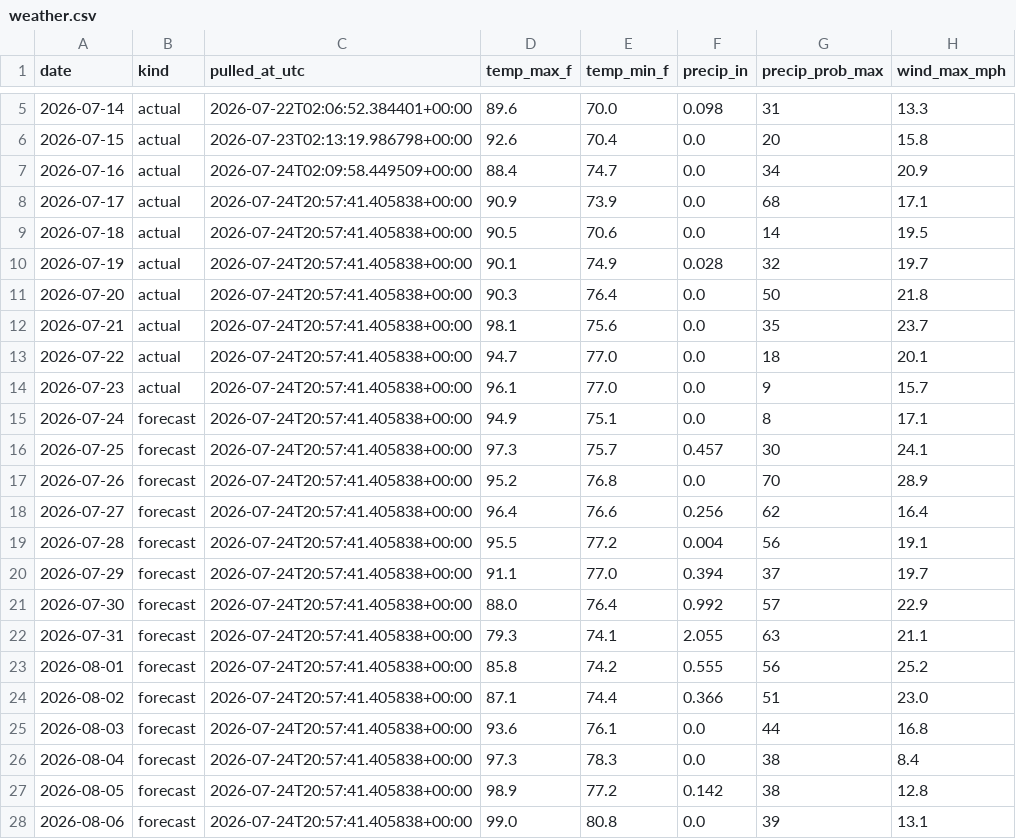
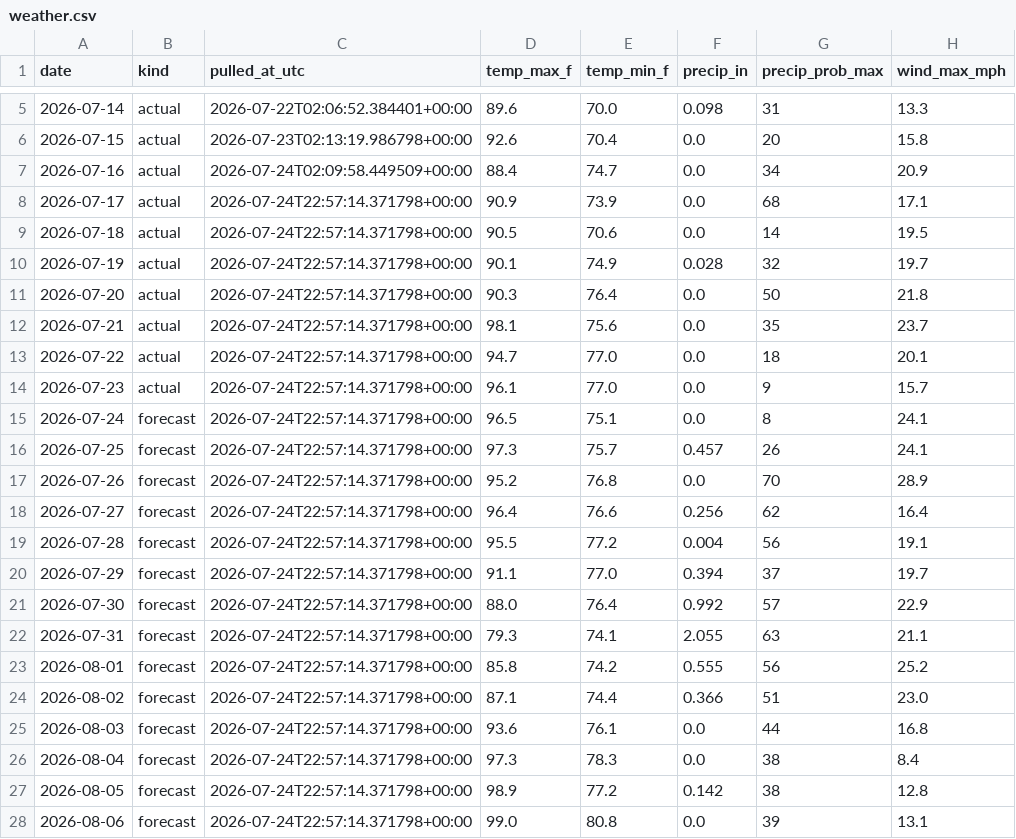
Before and after one commit to agentilcore589/wdw-demand-forecast, a CSV file: data/external/weather.csv, drawn as a sheet; only a part is shown, gaps mark what is left out.

```diff
--- a/data/external/weather.csv
+++ b/data/external/weather.csv
@@ -7,22 +7,22 @@ date,kind,pulled_at_utc,temp_max_f,temp_min_f,precip_in,precip_prob_max,wind_max
 2026-07-16,actual,2026-07-24T02:09:58.449509+00:00,88.4,74.7,0.0,34,20.9
-2026-07-17,actual,2026-07-24T20:57:41.405838+00:00,90.9,73.9,0.0,68,17.1
-2026-07-18,actual,2026-07-24T20:57:41.405838+00:00,90.5,70.6,0.0,14,19.5
-2026-07-19,actual,2026-07-24T20:57:41.405838+00:00,90.1,74.9,0.028,32,19.7
-2026-07-20,actual,2026-07-24T20:57:41.405838+00:00,90.3,76.4,0.0,50,21.8
-2026-07-21,actual,2026-07-24T20:57:41.405838+00:00,98.1,75.6,0.0,35,23.7
-2026-07-22,actual,2026-07-24T20:57:41.405838+00:00,94.7,77.0,0.0,18,20.1
-2026-07-23,actual,2026-07-24T20:57:41.405838+00:00,96.1,77.0,0.0,9,15.7
-2026-07-24,forecast,2026-07-24T20:57:41.405838+00:00,94.9,75.1,0.0,8,17.1
-2026-07-25,forecast,2026-07-24T20:57:41.405838+00:00,97.3,75.7,0.457,30,24.1
-2026-07-26,forecast,2026-07-24T20:57:41.405838+00:00,95.2,76.8,0.0,70,28.9
-2026-07-27,forecast,2026-07-24T20:57:41.405838+00:00,96.4,76.6,0.256,62,16.4
-2026-07-28,forecast,2026-07-24T20:57:41.405838+00:00,95.5,77.2,0.004,56,19.1
-2026-07-29,forecast,2026-07-24T20:57:41.405838+00:00,91.1,77.0,0.394,37,19.7
-2026-07-30,forecast,2026-07-24T20:57:41.405838+00:00,88.0,76.4,0.992,57,22.9
-2026-07-31,forecast,2026-07-24T20:57:41.405838+00:00,79.3,74.1,2.055,63,21.1
-2026-08-01,forecast,2026-07-24T20:57:41.405838+00:00,85.8,74.2,0.555,56,25.2
-2026-08-02,forecast,2026-07-24T20:57:41.405838+00:00,87.1,74.4,0.366,51,23.0
-2026-08-03,forecast,2026-07-24T20:57:41.405838+00:00,93.6,76.1,0.0,44,16.8
-2026-08-04,forecast,2026-07-24T20:57:41.405838+00:00,97.3,78.3,0.0,38,8.4
-2026-08-05,forecast,2026-07-24T20:57:41.405838+00:00,98.9,77.2,0.142,38,12.8
-2026-08-06,forecast,2026-07-24T20:57:41.405838+00:00,99.0,80.8,0.0,39,13.1
+2026-07-17,actual,2026-07-24T22:57:14.371798+00:00,90.9,73.9,0.0,68,17.1
+2026-07-18,actual,2026-07-24T22:57:14.371798+00:00,90.5,70.6,0.0,14,19.5
+2026-07-19,actual,2026-07-24T22:57:14.371798+00:00,90.1,74.9,0.028,32,19.7
+2026-07-20,actual,2026-07-24T22:57:14.371798+00:00,90.3,76.4,0.0,50,21.8
+2026-07-21,actual,2026-07-24T22:57:14.371798+00:00,98.1,75.6,0.0,35,23.7
+2026-07-22,actual,2026-07-24T22:57:14.371798+00:00,94.7,77.0,0.0,18,20.1
+2026-07-23,actual,2026-07-24T22:57:14.371798+00:00,96.1,77.0,0.0,9,15.7
+2026-07-24,forecast,2026-07-24T22:57:14.371798+00:00,96.5,75.1,0.0,8,24.1
+2026-07-25,forecast,2026-07-24T22:57:14.371798+00:00,97.3,75.7,0.457,26,24.1
+2026-07-26,forecast,2026-07-24T22:57:14.371798+00:00,95.2,76.8,0.0,70,28.9
+2026-07-27,forecast,2026-07-24T22:57:14.371798+00:00,96.4,76.6,0.256,62,16.4
+2026-07-28,forecast,2026-07-24T22:57:14.371798+00:00,95.5,77.2,0.004,56,19.1
+2026-07-29,forecast,2026-07-24T22:57:14.371798+00:00,91.1,77.0,0.394,37,19.7
+2026-07-30,forecast,2026-07-24T22:57:14.371798+00:00,88.0,76.4,0.992,57,22.9
+2026-07-31,forecast,2026-07-24T22:57:14.371798+00:00,79.3,74.1,2.055,63,21.1
+2026-08-01,forecast,2026-07-24T22:57:14.371798+00:00,85.8,74.2,0.555,56,25.2
+2026-08-02,forecast,2026-07-24T22:57:14.371798+00:00,87.1,74.4,0.366,51,23.0
+2026-08-03,forecast,2026-07-24T22:57:14.371798+00:00,93.6,76.1,0.0,44,16.8
+2026-08-04,forecast,2026-07-24T22:57:14.371798+00:00,97.3,78.3,0.0,38,8.4
+2026-08-05,forecast,2026-07-24T22:57:14.371798+00:00,98.9,77.2,0.142,38,12.8
+2026-08-06,forecast,2026-07-24T22:57:14.371798+00:00,99.0,80.8,0.0,39,13.1
```
Also changed, not shown: 1 other file.
